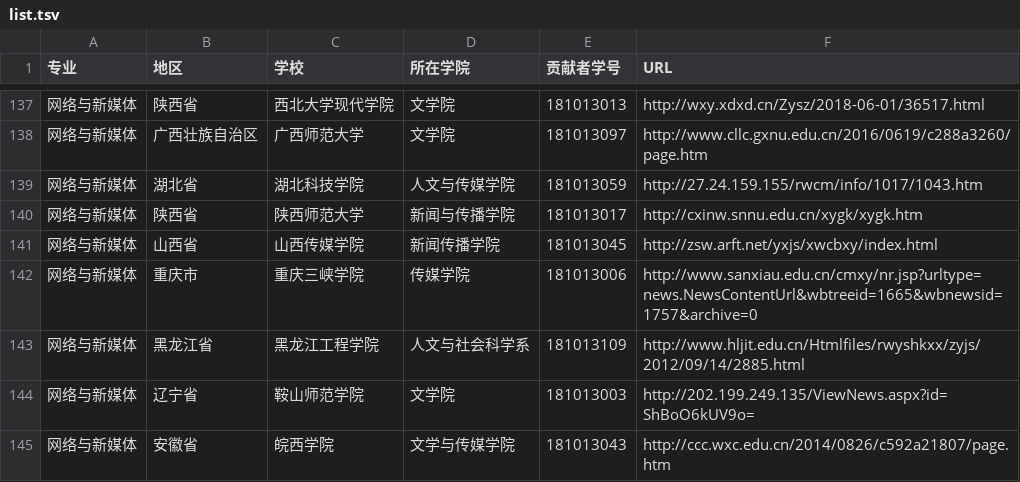
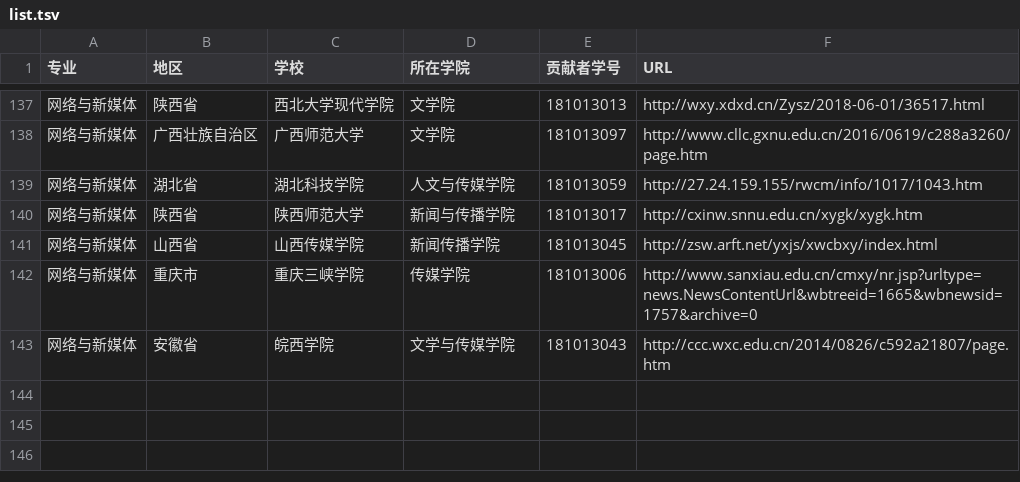
Before and after one commit to hanteng/China_newmedia_undergrad, a TSV file: list.tsv, drawn as a sheet; only a part is shown, gaps mark what is left out; the diff names each change by its address in the sheet, - before the commit and + after, or states it on an @@ line.

Commit message:
Revert "新添加了鞍山师范学院，请求合并。"

```diff
--- a/list.tsv
+++ b/list.tsv
-row 143: 网络与新媒体 | 黑龙江省 | 黑龙江工程学院 | 人文与社会科学系 | 181013109 | http://www.hljit.edu.cn/Htmlfiles/rwyshkxx/zyjs/2012/09/14/2885.html
-row 144: 网络与新媒体 | 辽宁省 | 鞍山师范学院 | 文学院 | 181013003 | http://202.199.249.135/ViewNews.aspx?id=ShBoO6kUV9o=
```
